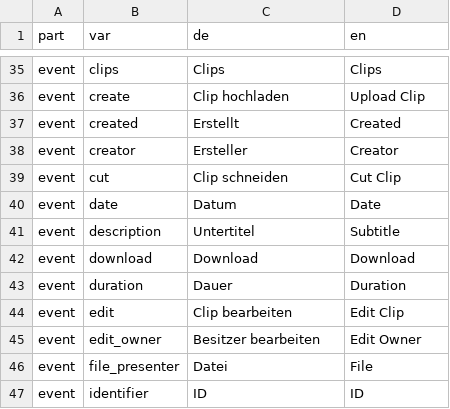
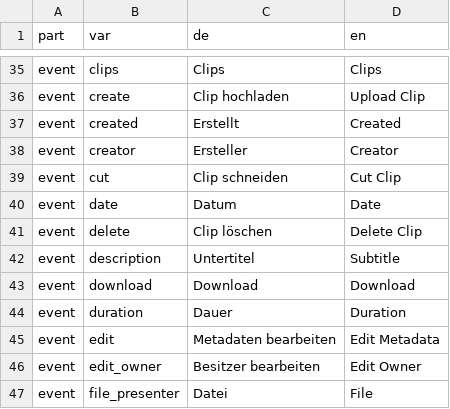
Before and after one commit to opencast-ilias/OpenCast, a CSV file: lang/lang.csv, drawn as a sheet; only a part is shown, gaps mark what is left out; the shorter side is filled out with more unchanged rows.

```diff
--- a/lang/lang.csv
+++ b/lang/lang.csv
@@ -40,2 +40,3 @@ event;cut;"Clip schneiden";"Cut Clip"
 event;date;"Datum";"Date"
+event;delete;"Clip löschen";"Delete Clip"
 event;description;"Untertitel";"Subtitle"
@@ -43,3 +44,3 @@ event;download;"Download";"Download"
 event;duration;"Dauer";"Duration"
-event;edit;"Clip bearbeiten";"Edit Clip"
+event;edit;"Metadaten bearbeiten";"Edit Metadata"
 event;edit_owner;"Besitzer bearbeiten";"Edit Owner"
```
Also changed, not shown: 6 other files.
